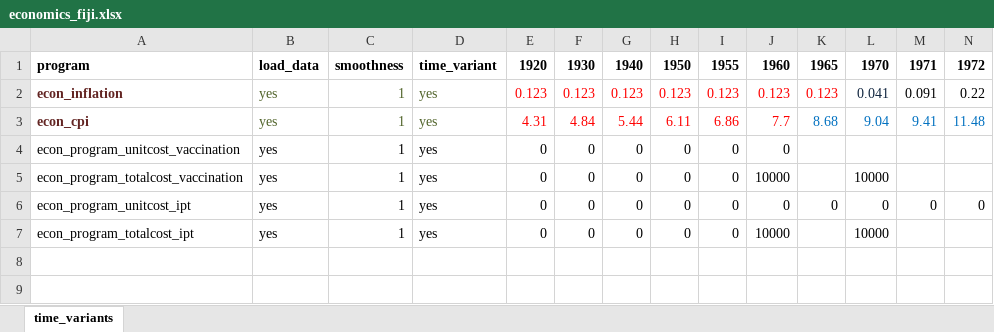
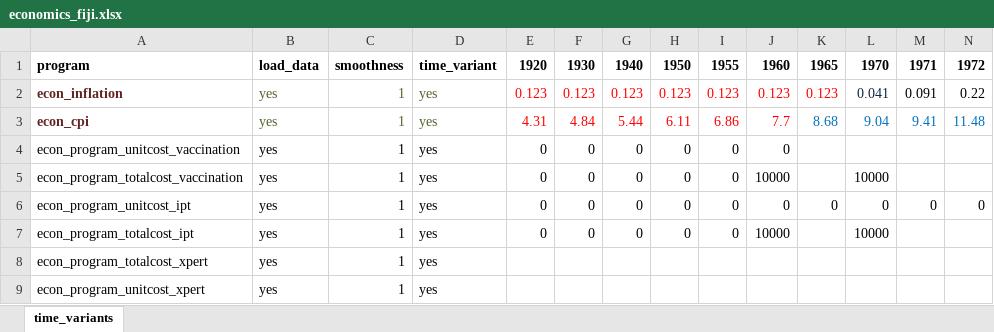
Before and after one commit to monash-emu/AuTuMN, an Excel workbook: autumn/xls/economics_fiji.xlsx, sheet time_variants, drawn as a sheet; only a part is shown; values as stored, in another font and other column widths than the file's, no borders; rows hold the shown columns only; the diff names each change by its address in the sheet, - before the commit and + after, or states it on an @@ line.

```diff
--- a/autumn/xls/economics_fiji.xlsx (sheet time_variants)
+++ b/autumn/xls/economics_fiji.xlsx (sheet time_variants)
+row 8: econ_program_totalcost_xpert | yes | 1 | yes
+row 9: econ_program_unitcost_xpert | yes | 1 | yes
```
Also changed, not shown: 1 other file.
